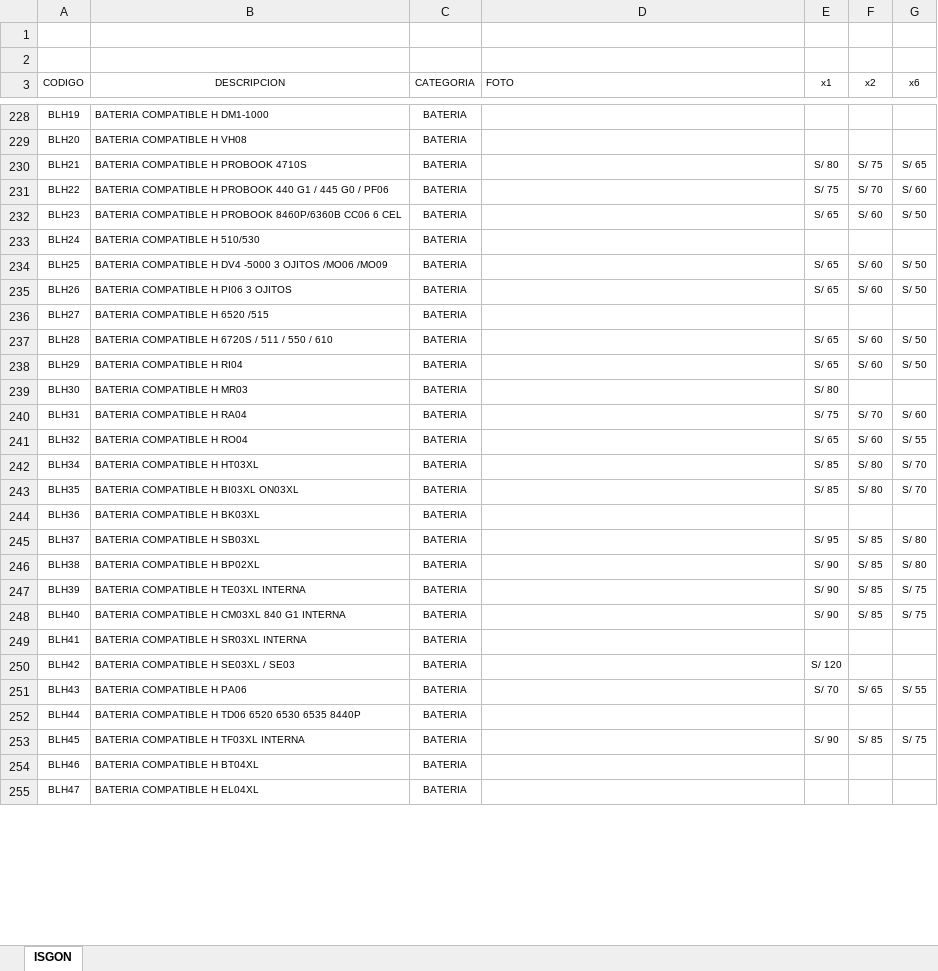
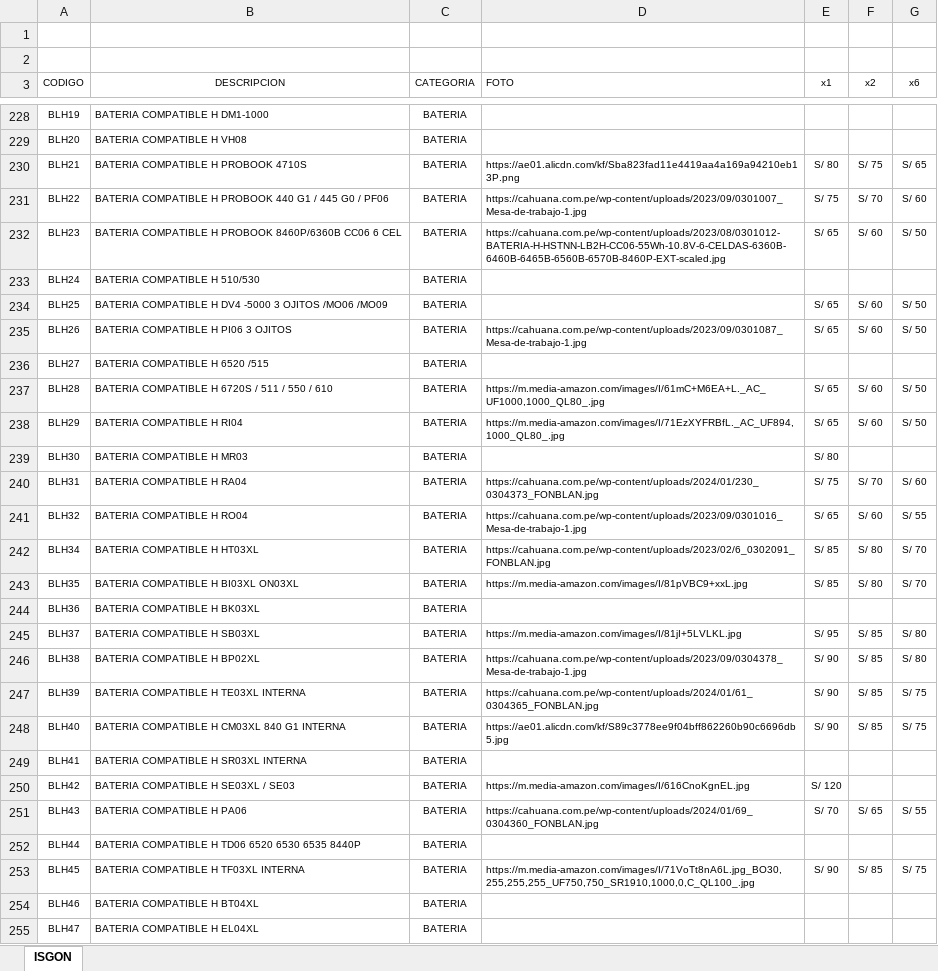
Before and after one commit to isgonweb/isgon, an Excel workbook: isgon.xlsx, sheet ISGON, drawn as a sheet; only a part is shown, gaps mark what is left out; values as stored, in another font and other column widths than the file's, no borders; table styles not drawn; the diff covers the shown part only; the diff names each change by its address in the sheet, - before the commit and + after, or states it on an @@ line.

Commit message:
Add files via upload

```diff
--- a/isgon.xlsx (sheet ISGON)
+++ b/isgon.xlsx (sheet ISGON)
-D230 (FOTO): (empty)
+D230 (FOTO): https://ae01.alicdn.com/kf/Sba823fad11e4419aa4a169a94210eb13P.png
-D231 (FOTO): (empty)
+D231 (FOTO): https://cahuana.com.pe/wp-content/uploads/2023/09/0301007_Mesa-de-trabajo-1.jpg
-D232 (FOTO): (empty)
+D232 (FOTO): https://cahuana.com.pe/wp-content/uploads/2023/08/0301012-BATERIA-H-HSTNN-LB2H-CC06-55Wh-10.8V-6-CELDAS-6360B-6460B-6465B-6560B-6570B-8460P-EXT-scaled.jpg
-D235 (FOTO): (empty)
+D235 (FOTO): https://cahuana.com.pe/wp-content/uploads/2023/09/0301087_Mesa-de-trabajo-1.jpg
-D237 (FOTO): (empty)
+D237 (FOTO): https://m.media-amazon.com/images/I/61mC+M6EA+L._AC_UF1000,1000_QL80_.jpg
-D238 (FOTO): (empty)
+D238 (FOTO): https://m.media-amazon.com/images/I/71EzXYFRBfL._AC_UF894,1000_QL80_.jpg
-D240 (FOTO): (empty)
+D240 (FOTO): https://cahuana.com.pe/wp-content/uploads/2024/01/230_0304373_FONBLAN.jpg
-D241 (FOTO): (empty)
+D241 (FOTO): https://cahuana.com.pe/wp-content/uploads/2023/09/0301016_Mesa-de-trabajo-1.jpg
-D242 (FOTO): (empty)
+D242 (FOTO): https://cahuana.com.pe/wp-content/uploads/2023/02/6_0302091_FONBLAN.jpg
-D243 (FOTO): (empty)
+D243 (FOTO): https://m.media-amazon.com/images/I/81pVBC9+xxL.jpg
-D245 (FOTO): (empty)
+D245 (FOTO): https://m.media-amazon.com/images/I/81jI+5LVLKL.jpg
-D246 (FOTO): (empty)
+D246 (FOTO): https://cahuana.com.pe/wp-content/uploads/2023/09/0304378_Mesa-de-trabajo-1.jpg
-D247 (FOTO): (empty)
+D247 (FOTO): https://cahuana.com.pe/wp-content/uploads/2024/01/61_0304365_FONBLAN.jpg
-D248 (FOTO): (empty)
+D248 (FOTO): https://ae01.alicdn.com/kf/S89c3778ee9f04bff862260b90c6696db5.jpg
-D250 (FOTO): (empty)
+D250 (FOTO): https://m.media-amazon.com/images/I/616CnoKgnEL.jpg
-D251 (FOTO): (empty)
+D251 (FOTO): https://cahuana.com.pe/wp-content/uploads/2024/01/69_0304360_FONBLAN.jpg
-D253 (FOTO): (empty)
+D253 (FOTO): https://m.media-amazon.com/images/I/71VoTt8nA6L.jpg_BO30,255,255,255_UF750,750_SR1910,1000,0,C_QL100_.jpg
```
Also changed, not shown: 48 edited cells elsewhere in this sheet.
